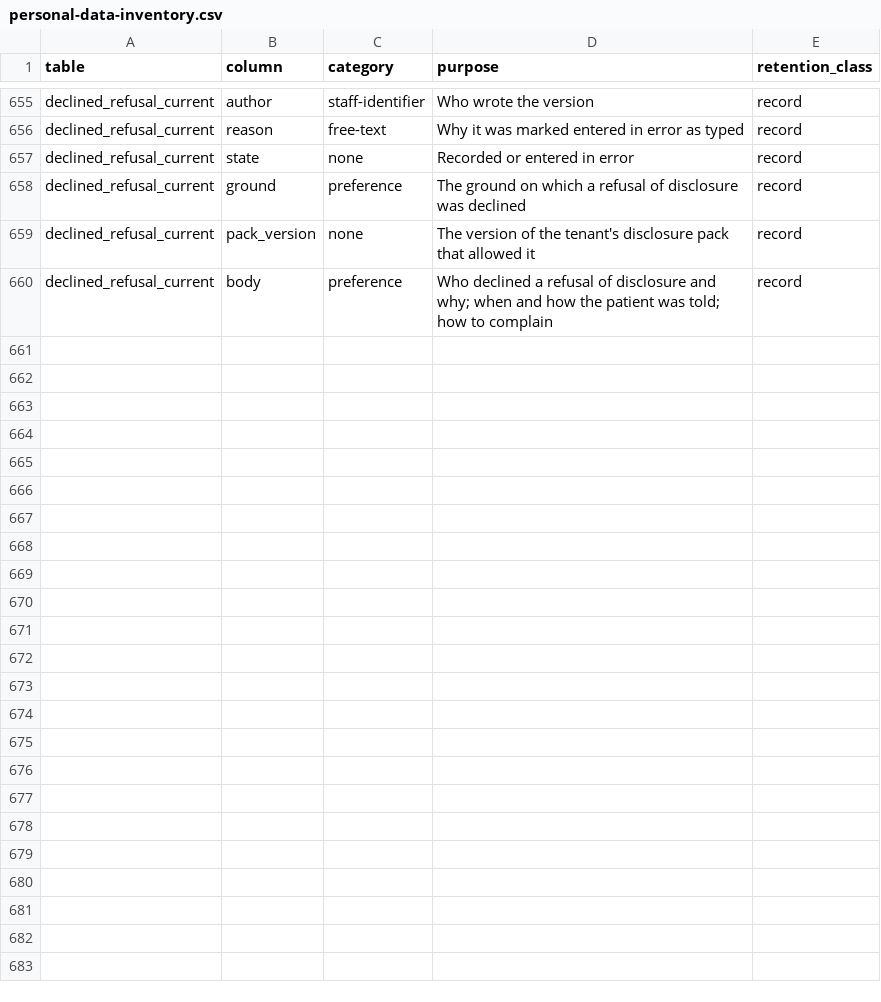
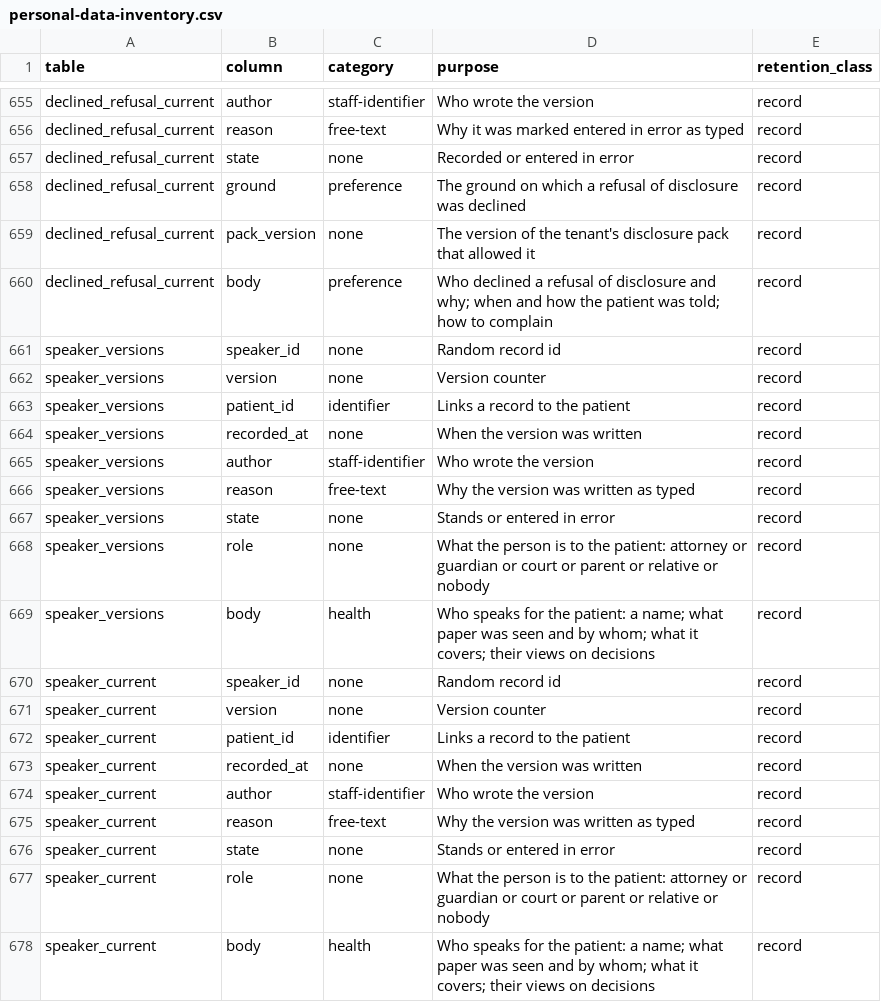
Before and after one commit to electronic-patient-record/electronic-patient-record, a CSV file: governance/personal-data-inventory.csv, drawn as a sheet; only a part is shown, gaps mark what is left out; the diff names each change by its address in the sheet, - before the commit and + after, or states it on an @@ line.

```diff
--- a/governance/personal-data-inventory.csv
+++ b/governance/personal-data-inventory.csv
+row 661: speaker_versions | speaker_id | none | Random record id | record
+row 662: speaker_versions | version | none | Version counter | record
+row 663: speaker_versions | patient_id | identifier | Links a record to the patient | record
+row 664: speaker_versions | recorded_at | none | When the version was written | record
+row 665: speaker_versions | author | staff-identifier | Who wrote the version | record
+row 666: speaker_versions | reason | free-text | Why the version was written as typed | record
+row 667: speaker_versions | state | none | Stands or entered in error | record
+row 668: speaker_versions | role | none | What the person is to the patient: attorney or guardian or court or parent or relative or nobody | record
+row 669: speaker_versions | body | health | Who speaks for the patient: a name; what paper was seen and by whom; what it covers; their views on decisions | record
+row 670: speaker_current | speaker_id | none | Random record id | record
+row 671: speaker_current | version | none | Version counter | record
+row 672: speaker_current | patient_id | identifier | Links a record to the patient | record
+row 673: speaker_current | recorded_at | none | When the version was written | record
+row 674: speaker_current | author | staff-identifier | Who wrote the version | record
+row 675: speaker_current | reason | free-text | Why the version was written as typed | record
+row 676: speaker_current | state | none | Stands or entered in error | record
+row 677: speaker_current | role | none | What the person is to the patient: attorney or guardian or court or parent or relative or nobody | record
+row 678: speaker_current | body | health | Who speaks for the patient: a name; what paper was seen and by whom; what it covers; their views on decisions | record
```
Also changed, not shown: electronic-patient-record-service-with-rust/electronic-patient-record-domain/src/access_table.csv, governance/clinical-safety/hazard-log.csv, 22 other files.
